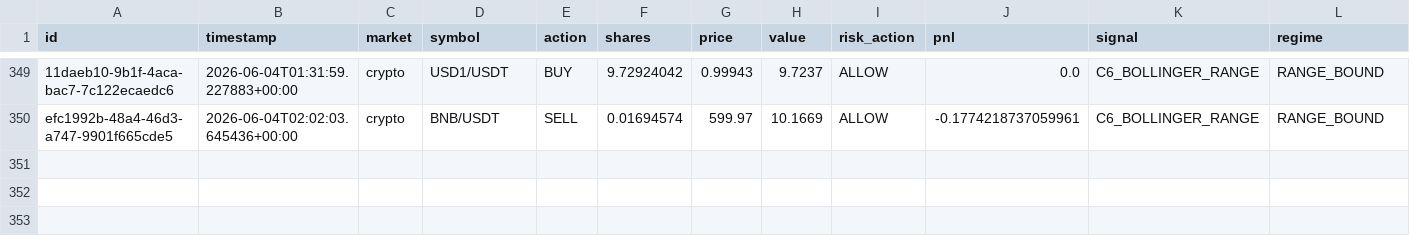
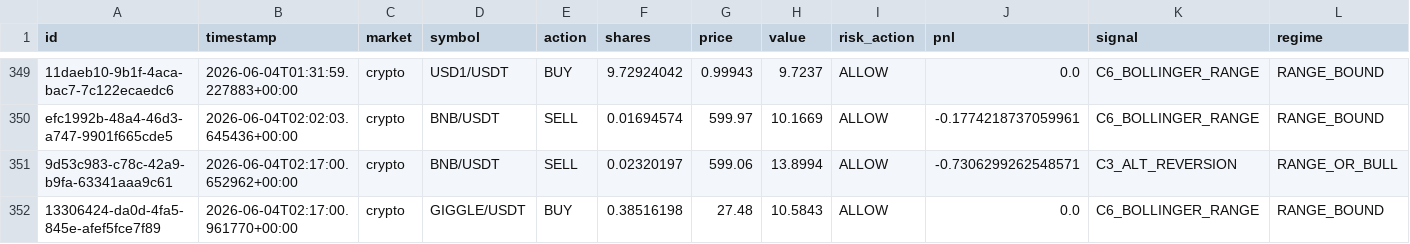
Before and after one commit to Puneethmp/AAATS, a CSV file: runtime/paper_trades.csv, drawn as a sheet; only a part is shown, gaps mark what is left out; rows hold the shown columns only; the diff names each change by its address in the sheet, - before the commit and + after, or states it on an @@ line.

Commit message:
auto: 2026-06-04T02:30:15Z trades + logs

```diff
--- a/runtime/paper_trades.csv
+++ b/runtime/paper_trades.csv
+row 351: 9d53c983-c78c-42a9-b9fa-63341aaa9c61 | 2026-06-04T02:17:00.652962+00:00 | crypto | BNB/USDT | SELL | 0.02320197 | 599.06 | 13.8994 | ALLOW | -0.7306299262548571 | C3_ALT_REVERSION | RANGE_OR_BULL
+row 352: 13306424-da0d-4fa5-845e-afef5fce7f89 | 2026-06-04T02:17:00.961770+00:00 | crypto | GIGGLE/USDT | BUY | 0.38516198 | 27.48 | 10.5843 | ALLOW | 0.0 | C6_BOLLINGER_RANGE | RANGE_BOUND
```
Also changed, not shown: 9 other files.
